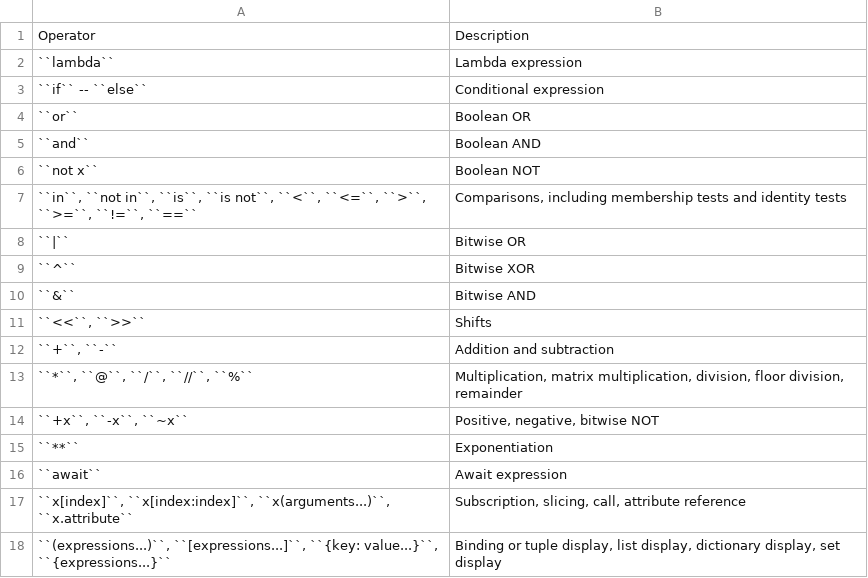
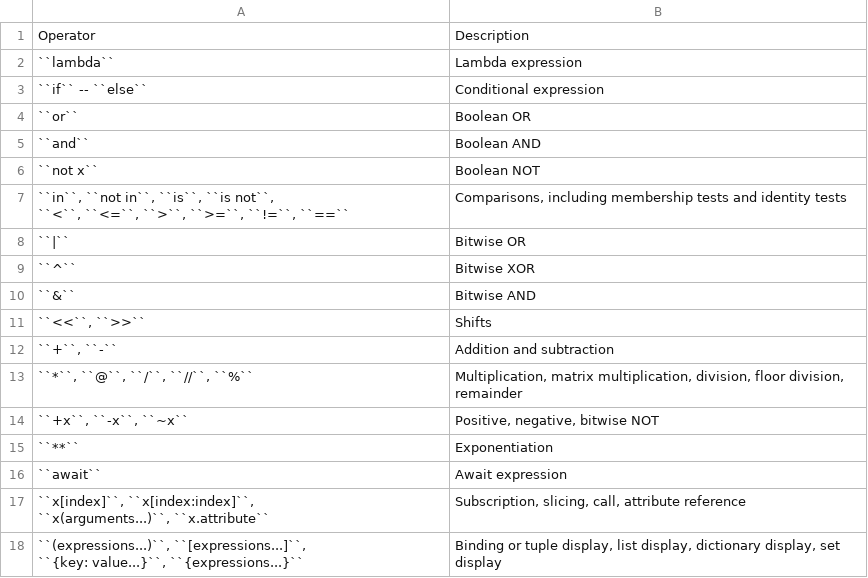
Before and after one commit to kdebski/book-python, a CSV file: book/podstawy/data/operators-precedence.csv, drawn as a sheet.

Commit message:
Operators #time 15m

```diff
--- a/book/podstawy/data/operators-precedence.csv
+++ b/book/podstawy/data/operators-precedence.csv
@@ -6,3 +6,5 @@
 "``not x``", "Boolean NOT"
-"``in``, ``not in``, ``is``, ``is not``, ``<``, ``<=``, ``>``, ``>=``, ``!=``, ``==``", "Comparisons, including membership tests and identity tests"
+"``in``, ``not in``, ``is``, ``is not``,
+
+``<``, ``<=``, ``>``, ``>=``, ``!=``, ``==``", "Comparisons, including membership tests and identity tests"
 "``|``", "Bitwise OR"
@@ -16,3 +18,7 @@
 "``await``", "Await expression"
-"``x[index]``, ``x[index:index]``, ``x(arguments...)``, ``x.attribute``", "Subscription, slicing, call, attribute reference"
-"``(expressions...)``, ``[expressions...]``, ``{key: value...}``, ``{expressions...}``", "Binding or tuple display, list display, dictionary display, set display"
+"``x[index]``, ``x[index:index]``,
+
+``x(arguments...)``, ``x.attribute``", "Subscription, slicing, call, attribute reference"
+"``(expressions...)``, ``[expressions...]``,
+
+	``{key: value...}``, ``{expressions...}``", "Binding or tuple display, list display, dictionary display, set display"
```
Also changed, not shown: 2 other files.
